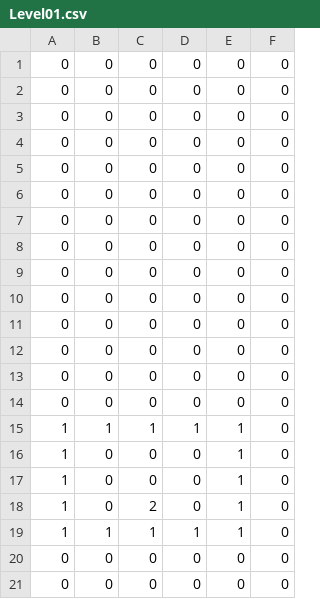
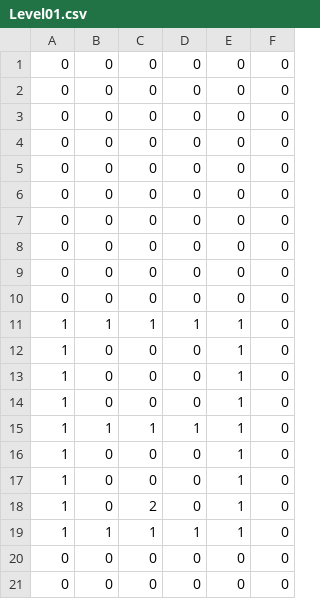
Before and after one commit to thunderblader/SP3, a CSV file: Physics/Image/Level01.csv, drawn as a sheet.

```diff
--- a/Physics/Image/Level01.csv
+++ b/Physics/Image/Level01.csv
@@ -10,6 +10,6 @@
 0,0,0,0,0,0
-0,0,0,0,0,0
-0,0,0,0,0,0
-0,0,0,0,0,0
-0,0,0,0,0,0
+1,1,1,1,1,0
+1,0,0,0,1,0
+1,0,0,0,1,0
+1,0,0,0,1,0
 1,1,1,1,1,0
```
Also changed, not shown: 2 other files.
